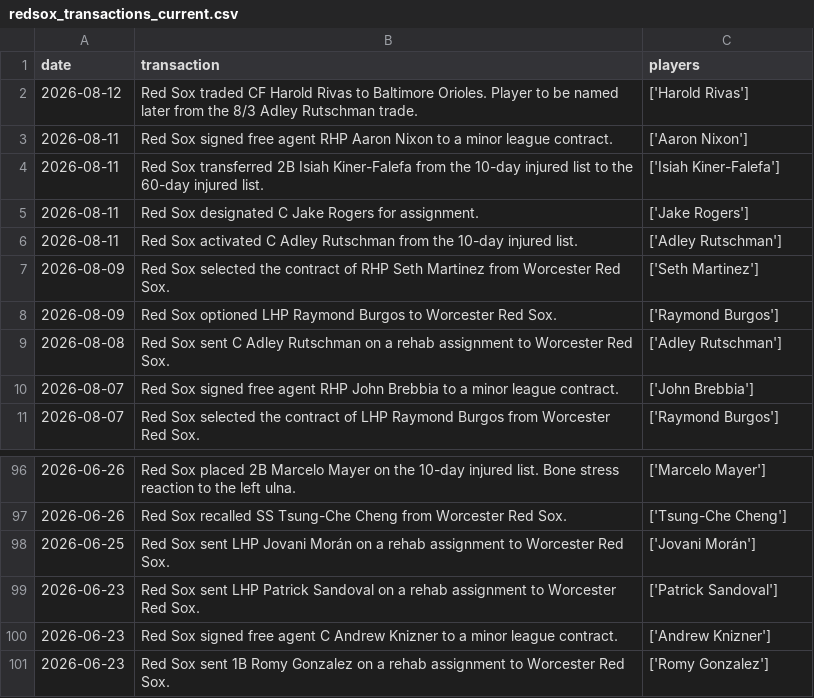
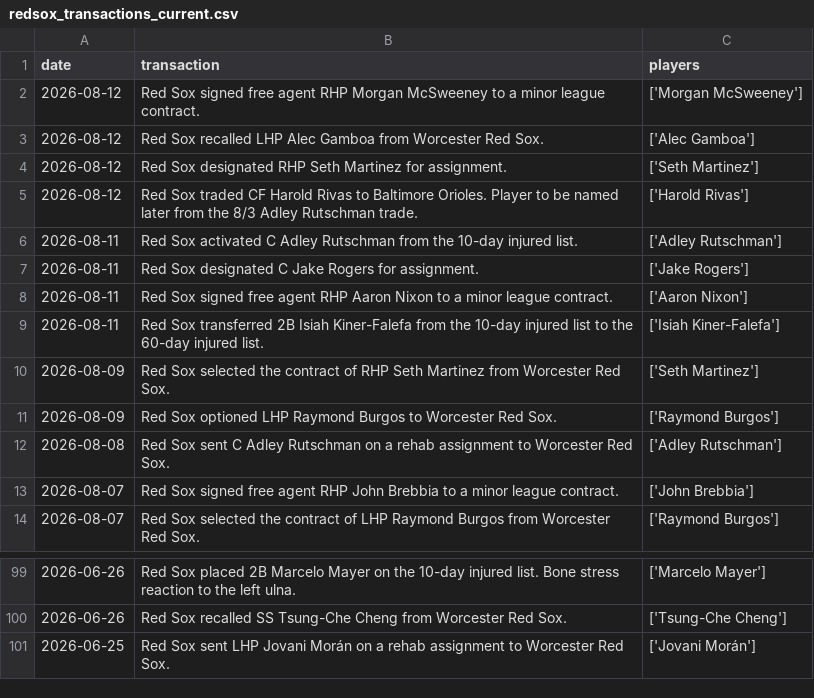
Before and after one commit to sogrady/redsox-bot, a CSV file: data/roster/redsox_transactions_current.csv, drawn as a sheet; only a part is shown, gaps mark what is left out; the diff covers the shown part only.

```diff
--- a/data/roster/redsox_transactions_current.csv
+++ b/data/roster/redsox_transactions_current.csv
@@ -1,7 +1,10 @@
 date,transaction,players
+2026-08-12,Red Sox signed free agent RHP Morgan McSweeney to a minor league contract.,['Morgan McSweeney']
+2026-08-12,Red Sox recalled LHP Alec Gamboa from Worcester Red Sox.,['Alec Gamboa']
+2026-08-12,Red Sox designated RHP Seth Martinez for assignment.,['Seth Martinez']
 2026-08-12,Red Sox traded CF Harold Rivas to Baltimore Orioles. Player to be named later from the 8/3 Adley Rutschman trade.,['Harold Rivas']
+2026-08-11,Red Sox activated C Adley Rutschman from the 10-day injured list.,['Adley Rutschman']
+2026-08-11,Red Sox designated C Jake Rogers for assignment.,['Jake Rogers']
 2026-08-11,Red Sox signed free agent RHP Aaron Nixon to a minor league contract.,['Aaron Nixon']
 2026-08-11,Red Sox transferred 2B Isiah Kiner-Falefa from the 10-day injured list to the 60-day injured list.,['Isiah Kiner-Falefa']
-2026-08-11,Red Sox designated C Jake Rogers for assignment.,['Jake Rogers']
-2026-08-11,Red Sox activated C Adley Rutschman from the 10-day injured list.,['Adley Rutschman']
 2026-08-09,Red Sox selected the contract of RHP Seth Martinez from Worcester Red Sox.,['Seth Martinez']
@@ -98,4 +101 @@ date,transaction,players
 2026-06-25,Red Sox sent LHP Jovani Morán on a rehab assignment to Worcester Red Sox.,['Jovani Morán']
-2026-06-23,Red Sox sent LHP Patrick Sandoval on a rehab assignment to Worcester Red Sox.,['Patrick Sandoval']
-2026-06-23,Red Sox signed free agent C Andrew Knizner to a minor league contract.,['Andrew Knizner']
-2026-06-23,Red Sox sent 1B Romy Gonzalez on a rehab assignment to Worcester Red Sox.,['Romy Gonzalez']
```
Also changed, not shown: 34 moved rows elsewhere in this file, data/roster/redsox_roster_current.csv, 24 other files.
